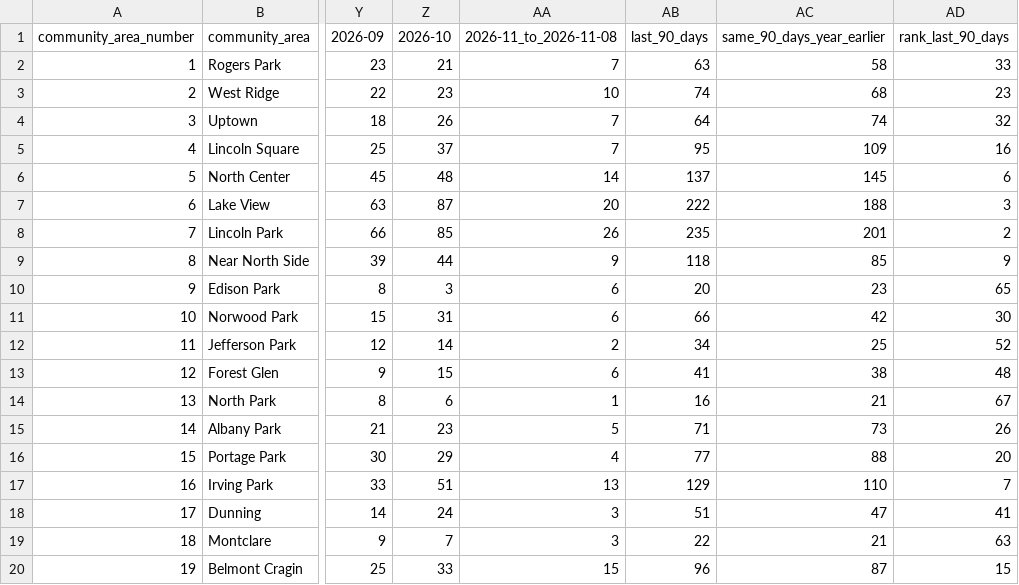
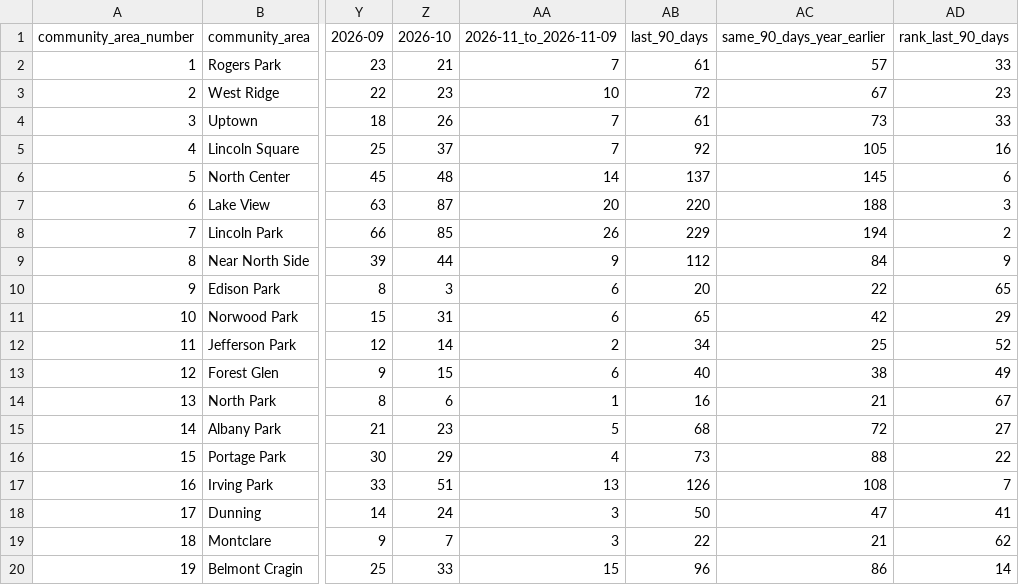
Before and after one commit to proofnotfluff-a11y/Proofnotfluff-pins, a CSV file: docs/chicago-dumpster-permits/chicago-dumpster-permits-by-community-area.csv, drawn as a sheet; only a part is shown, gaps mark what is left out; the diff covers the shown part only; the diff names each change by its address in the sheet, - before the commit and + after, or states it on an @@ line.

Commit message:
Chicago dumpster permit counts 2026-11-10

```diff
--- a/docs/chicago-dumpster-permits/chicago-dumpster-permits-by-community-area.csv
+++ b/docs/chicago-dumpster-permits/chicago-dumpster-permits-by-community-area.csv
-AA1: 2026-11_to_2026-11-08
+AA1: 2026-11_to_2026-11-09
-AB2 (last_90_days): 63
+AB2 (last_90_days): 61
-AC2 (same_90_days_year_earlier): 58
+AC2 (same_90_days_year_earlier): 57
-AB3 (last_90_days): 74
+AB3 (last_90_days): 72
-AC3 (same_90_days_year_earlier): 68
+AC3 (same_90_days_year_earlier): 67
-AB4 (last_90_days): 64
+AB4 (last_90_days): 61
-AC4 (same_90_days_year_earlier): 74
+AC4 (same_90_days_year_earlier): 73
-AD4 (rank_last_90_days): 32
+AD4 (rank_last_90_days): 33
-AB5 (last_90_days): 95
+AB5 (last_90_days): 92
-AC5 (same_90_days_year_earlier): 109
+AC5 (same_90_days_year_earlier): 105
-AB7 (last_90_days): 222
+AB7 (last_90_days): 220
-AB8 (last_90_days): 235
+AB8 (last_90_days): 229
-AC8 (same_90_days_year_earlier): 201
+AC8 (same_90_days_year_earlier): 194
-AB9 (last_90_days): 118
+AB9 (last_90_days): 112
-AC9 (same_90_days_year_earlier): 85
+AC9 (same_90_days_year_earlier): 84
-AC10 (same_90_days_year_earlier): 23
+AC10 (same_90_days_year_earlier): 22
-AB11 (last_90_days): 66
+AB11 (last_90_days): 65
-AD11 (rank_last_90_days): 30
+AD11 (rank_last_90_days): 29
-AB13 (last_90_days): 41
+AB13 (last_90_days): 40
-AD13 (rank_last_90_days): 48
+AD13 (rank_last_90_days): 49
-AB15 (last_90_days): 71
+AB15 (last_90_days): 68
-AC15 (same_90_days_year_earlier): 73
+AC15 (same_90_days_year_earlier): 72
-AD15 (rank_last_90_days): 26
+AD15 (rank_last_90_days): 27
-AB16 (last_90_days): 77
+AB16 (last_90_days): 73
-AD16 (rank_last_90_days): 20
+AD16 (rank_last_90_days): 22
-AB17 (last_90_days): 129
+AB17 (last_90_days): 126
-AC17 (same_90_days_year_earlier): 110
+AC17 (same_90_days_year_earlier): 108
-AB18 (last_90_days): 51
+AB18 (last_90_days): 50
-AD19 (rank_last_90_days): 63
+AD19 (rank_last_90_days): 62
-AC20 (same_90_days_year_earlier): 87
+AC20 (same_90_days_year_earlier): 86
-AD20 (rank_last_90_days): 15
+AD20 (rank_last_90_days): 14
```
Also changed, not shown: 74 edited cells elsewhere in this file, 5 other files.
